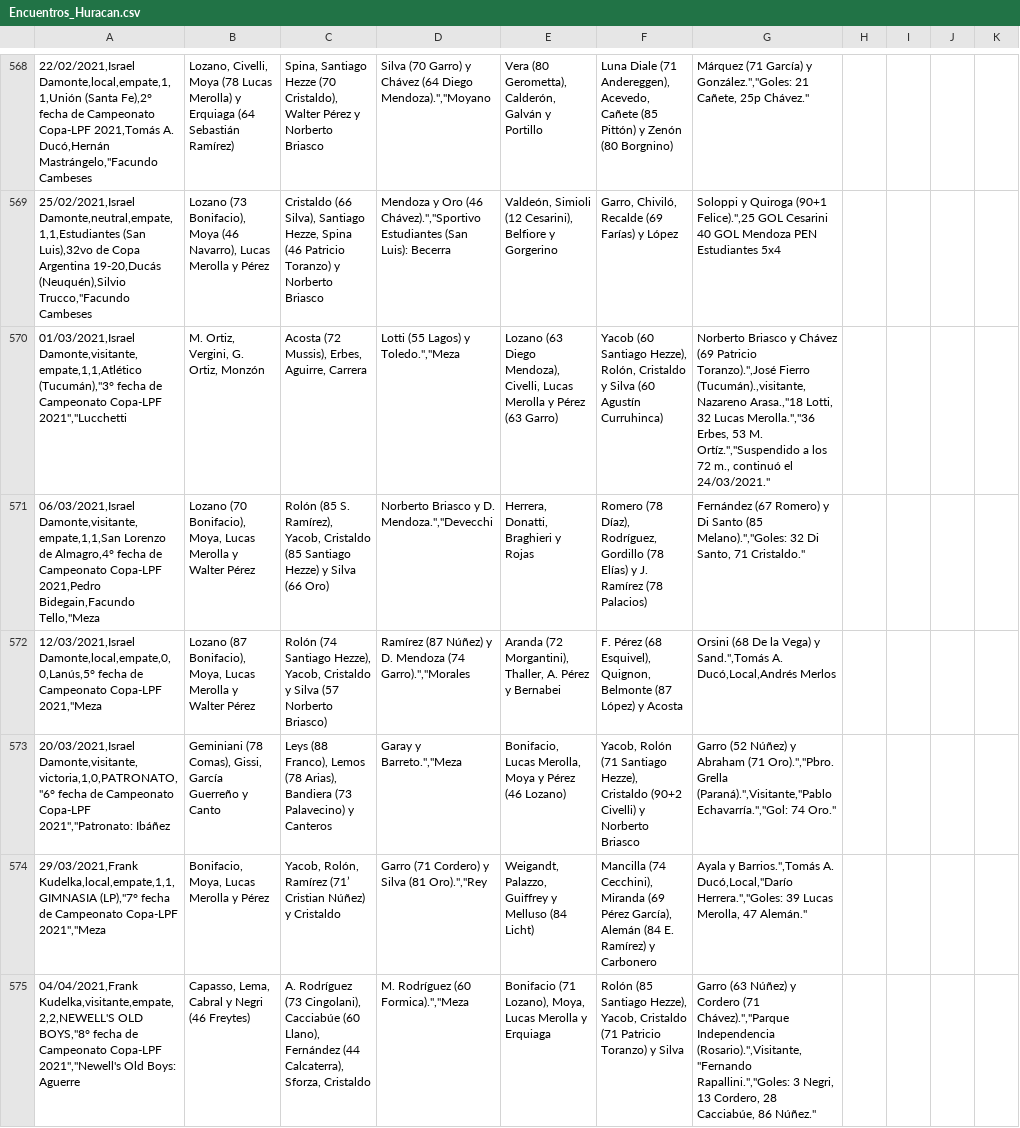
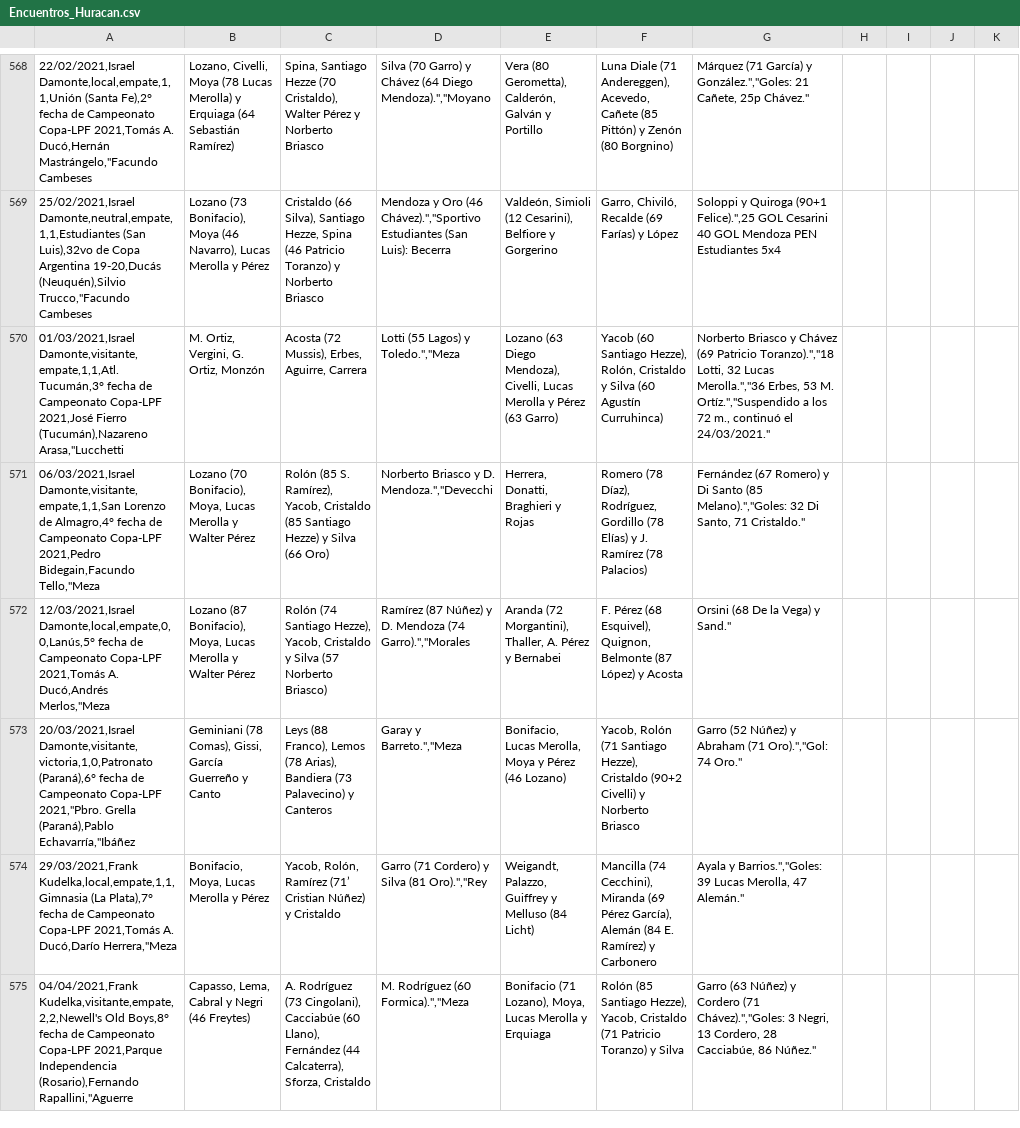
Before and after one commit to globopedia/Artids, a CSV file: Encuentros_Huracan.csv, drawn as a sheet; only a part is shown, gaps mark what is left out; the diff covers the shown part only; the diff names each change by its address in the sheet, - before the commit and + after, or states it on an @@ line.

Commit message:
Update Encuentros_Huracan.csv

```diff
--- a/Encuentros_Huracan.csv
+++ b/Encuentros_Huracan.csv
-A570: 01/03/2021,Israel Damonte,visitante,empate,1,1,Atlético (Tucumán),"3° fecha de Campeonato Copa-LPF 2021","Lucchetti
+A570: 01/03/2021,Israel Damonte,visitante,empate,1,1,Atl. Tucumán,3° fecha de Campeonato Copa-LPF 2021,José Fierro (Tucumán),Nazareno Arasa,"Lucchetti
-G570: …(69 Patricio Toranzo).",José Fierro (Tucumán).,visitante,Nazareno Arasa.,"18 Lotti, 32…
+G570: …(69 Patricio Toranzo).","18 Lotti, 32…
-A572: …Campeonato Copa-LPF 2021,"Meza
+A572: …Campeonato Copa-LPF 2021,Tomás A. Ducó,Andrés Merlos,"Meza
-G572: …Vega) y Sand.",Tomás A. Ducó,Local,Andrés Merlos
+G572: …Vega) y Sand."
-A573: 20/03/2021,Israel Damonte,visitante,victoria,1,0,PATRONATO,"6° fecha de Campeonato Copa-LPF 2021","Patronato: Ibáñez
+A573: 20/03/2021,Israel Damonte,visitante,victoria,1,0,Patronato (Paraná),6° fecha de Campeonato Copa-LPF 2021,"Pbro. Grella (Paraná),Pablo Echavarría,"Ibáñez
-G573: …Abraham (71 Oro).","Pbro. Grella (Paraná).",Visitante,"Pablo Echavarría.","Gol: 74 Oro."
+G573: …Abraham (71 Oro).","Gol: 74 Oro."
-A574: 29/03/2021,Frank Kudelka,local,empate,1,1,GIMNASIA (LP),"7° fecha de Campeonato Copa-LPF 2021","Meza
+A574: 29/03/2021,Frank Kudelka,local,empate,1,1,Gimnasia (La Plata),7° fecha de Campeonato Copa-LPF 2021,Tomás A. Ducó,Darío Herrera,"Meza
-G574: Ayala y Barrios.",Tomás A. Ducó,Local,"Darío Herrera.","Goles: 39 Lucas…
+G574: Ayala y Barrios.","Goles: 39 Lucas…
-A575: 04/04/2021,Frank Kudelka,visitante,empate,2,2,NEWELL'S OLD BOYS,"8° fecha de Campeonato Copa-LPF 2021","Newell's Old Boys: Aguerre
+A575: 04/04/2021,Frank Kudelka,visitante,empate,2,2,Newell's Old Boys,8° fecha de Campeonato Copa-LPF 2021,Parque Independencia (Rosario),Fernando Rapallini,"Aguerre
-G575: …Cordero (71 Chávez).","Parque Independencia (Rosario).",Visitante,"Fernando Rapallini.","Goles: 3 Negri,…
+G575: …Cordero (71 Chávez).","Goles: 3 Negri,…
```
Also changed, not shown: 9 edited cells elsewhere in this file.
